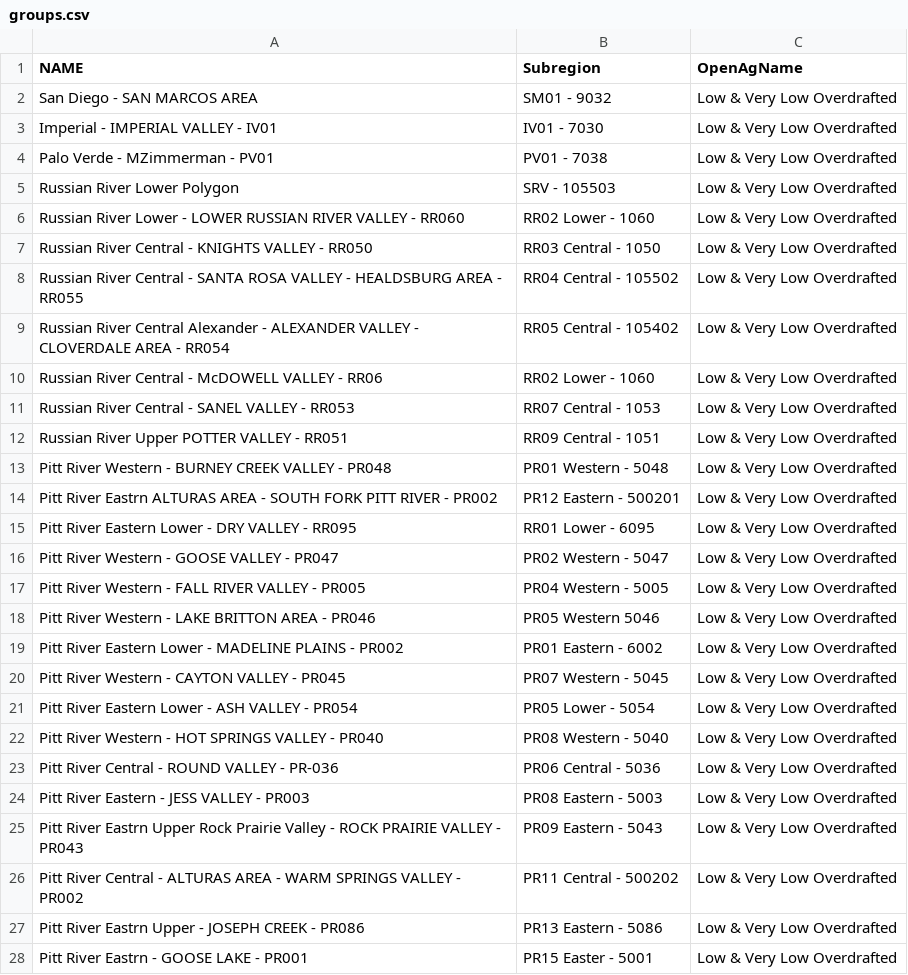
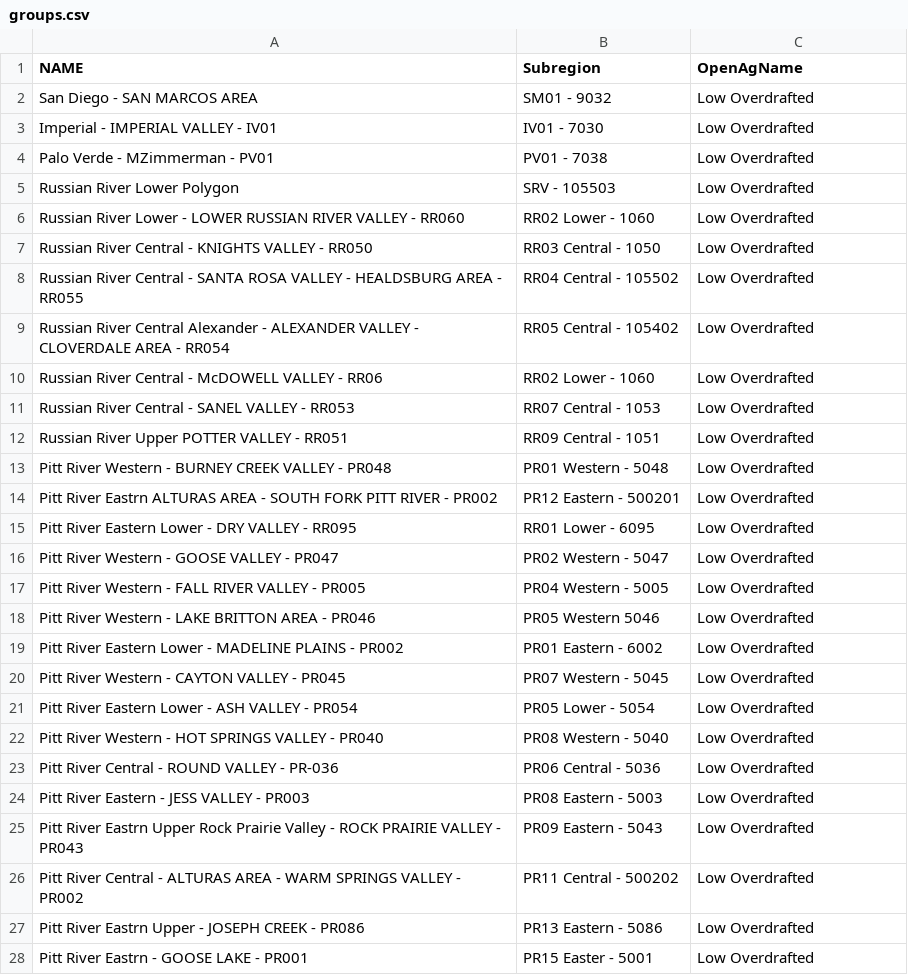
Before and after one commit to Water-Systems-Management-UCM/Waterspout, a CSV file: waterspout_api/data/cali/region_groups/groups.csv, drawn as a sheet; only a part is shown; the diff covers the shown part only.

Commit message:
Fix(Cali/regions): updated group names

```diff
--- a/waterspout_api/data/cali/region_groups/groups.csv
+++ b/waterspout_api/data/cali/region_groups/groups.csv
@@ -1,28 +1,28 @@
 NAME,Subregion,OpenAgName
-San Diego - SAN MARCOS AREA,SM01 - 9032,Low & Very Low Overdrafted,
-Imperial - IMPERIAL VALLEY - IV01,IV01 - 7030, Low & Very Low Overdrafted,
-Palo Verde - MZimmerman - PV01,PV01 - 7038, Low & Very Low Overdrafted,
-Russian River Lower Polygon,SRV - 105503, Low & Very Low Overdrafted,
-Russian River Lower - LOWER RUSSIAN RIVER VALLEY - RR060,RR02 Lower - 1060, Low & Very Low Overdrafted,
-Russian River Central - KNIGHTS VALLEY - RR050,RR03 Central - 1050,Low & Very Low Overdrafted,
-Russian River Central - SANTA ROSA VALLEY - HEALDSBURG AREA - RR055,RR04 Central - 105502,Low & Very Low Overdrafted,
-Russian River Central Alexander - ALEXANDER VALLEY - CLOVERDALE AREA - RR054,RR05 Central - 105402,Low & Very Low Overdrafted,
-Russian River Central - McDOWELL VALLEY - RR06,RR02 Lower - 1060,Low & Very Low Overdrafted,
-Russian River Central - SANEL VALLEY - RR053,RR07 Central - 1053,Low & Very Low Overdrafted,
-Russian River Upper POTTER VALLEY - RR051,RR09 Central - 1051,Low & Very Low Overdrafted,
-Pitt River Western - BURNEY CREEK VALLEY - PR048,PR01 Western - 5048,Low & Very Low Overdrafted,
-Pitt River Eastrn ALTURAS AREA - SOUTH FORK PITT RIVER - PR002,PR12 Eastern - 500201,Low & Very Low Overdrafted,
-Pitt River Eastern Lower - DRY VALLEY - RR095,RR01 Lower - 6095,Low & Very Low Overdrafted,
-Pitt River Western - GOOSE VALLEY - PR047,PR02 Western - 5047,Low & Very Low Overdrafted,
-Pitt River Western - FALL RIVER VALLEY - PR005,PR04 Western - 5005,Low & Very Low Overdrafted,
-Pitt River Western - LAKE BRITTON AREA - PR046,PR05 Western 5046,Low & Very Low Overdrafted,
-Pitt River Eastern Lower - MADELINE PLAINS - PR002,PR01 Eastern - 6002,Low & Very Low Overdrafted,
-Pitt River Western - CAYTON VALLEY - PR045,PR07 Western - 5045,Low & Very Low Overdrafted,
-Pitt River Eastern Lower - ASH VALLEY - PR054,PR05 Lower - 5054,Low & Very Low Overdrafted,
-Pitt River Western - HOT SPRINGS VALLEY - PR040,PR08 Western - 5040,Low & Very Low Overdrafted,
-Pitt River Central -  ROUND VALLEY - PR-036,PR06 Central - 5036,Low & Very Low Overdrafted,
-Pitt River Eastern - JESS VALLEY - PR003,PR08 Eastern - 5003,Low & Very Low Overdrafted,
-Pitt River Eastrn Upper Rock Prairie Valley - ROCK PRAIRIE VALLEY - PR043,PR09 Eastern - 5043,Low & Very Low Overdrafted,
-Pitt River Central - ALTURAS AREA - WARM SPRINGS VALLEY - PR002,PR11 Central - 500202,Low & Very Low Overdrafted,
-Pitt River Eastrn Upper - JOSEPH CREEK - PR086,PR13 Eastern - 5086,Low & Very Low Overdrafted,
-Pitt River Eastrn - GOOSE LAKE - PR001,PR15 Easter - 5001,Low & Very Low Overdrafted,
+San Diego - SAN MARCOS AREA,SM01 - 9032,Low Overdrafted,
+Imperial - IMPERIAL VALLEY - IV01,IV01 - 7030, Low Overdrafted,
+Palo Verde - MZimmerman - PV01,PV01 - 7038, Low Overdrafted,
+Russian River Lower Polygon,SRV - 105503, Low Overdrafted,
+Russian River Lower - LOWER RUSSIAN RIVER VALLEY - RR060,RR02 Lower - 1060, Low Overdrafted,
+Russian River Central - KNIGHTS VALLEY - RR050,RR03 Central - 1050,Low Overdrafted,
+Russian River Central - SANTA ROSA VALLEY - HEALDSBURG AREA - RR055,RR04 Central - 105502,Low Overdrafted,
+Russian River Central Alexander - ALEXANDER VALLEY - CLOVERDALE AREA - RR054,RR05 Central - 105402,Low Overdrafted,
+Russian River Central - McDOWELL VALLEY - RR06,RR02 Lower - 1060,Low Overdrafted,
+Russian River Central - SANEL VALLEY - RR053,RR07 Central - 1053,Low Overdrafted,
+Russian River Upper POTTER VALLEY - RR051,RR09 Central - 1051,Low Overdrafted,
+Pitt River Western - BURNEY CREEK VALLEY - PR048,PR01 Western - 5048,Low Overdrafted,
+Pitt River Eastrn ALTURAS AREA - SOUTH FORK PITT RIVER - PR002,PR12 Eastern - 500201,Low Overdrafted,
+Pitt River Eastern Lower - DRY VALLEY - RR095,RR01 Lower - 6095,Low Overdrafted,
+Pitt River Western - GOOSE VALLEY - PR047,PR02 Western - 5047,Low Overdrafted,
+Pitt River Western - FALL RIVER VALLEY - PR005,PR04 Western - 5005,Low Overdrafted,
+Pitt River Western - LAKE BRITTON AREA - PR046,PR05 Western 5046,Low Overdrafted,
+Pitt River Eastern Lower - MADELINE PLAINS - PR002,PR01 Eastern - 6002,Low Overdrafted,
+Pitt River Western - CAYTON VALLEY - PR045,PR07 Western - 5045,Low Overdrafted,
+Pitt River Eastern Lower - ASH VALLEY - PR054,PR05 Lower - 5054,Low Overdrafted,
+Pitt River Western - HOT SPRINGS VALLEY - PR040,PR08 Western - 5040,Low Overdrafted,
+Pitt River Central -  ROUND VALLEY - PR-036,PR06 Central - 5036,Low Overdrafted,
+Pitt River Eastern - JESS VALLEY - PR003,PR08 Eastern - 5003,Low Overdrafted,
+Pitt River Eastrn Upper Rock Prairie Valley - ROCK PRAIRIE VALLEY - PR043,PR09 Eastern - 5043,Low Overdrafted,
+Pitt River Central - ALTURAS AREA - WARM SPRINGS VALLEY - PR002,PR11 Central - 500202,Low Overdrafted,
+Pitt River Eastrn Upper - JOSEPH CREEK - PR086,PR13 Eastern - 5086,Low Overdrafted,
+Pitt River Eastrn - GOOSE LAKE - PR001,PR15 Easter - 5001,Low Overdrafted,
```
Also changed, not shown: 51 edited cells elsewhere in this file, 6 other files.
